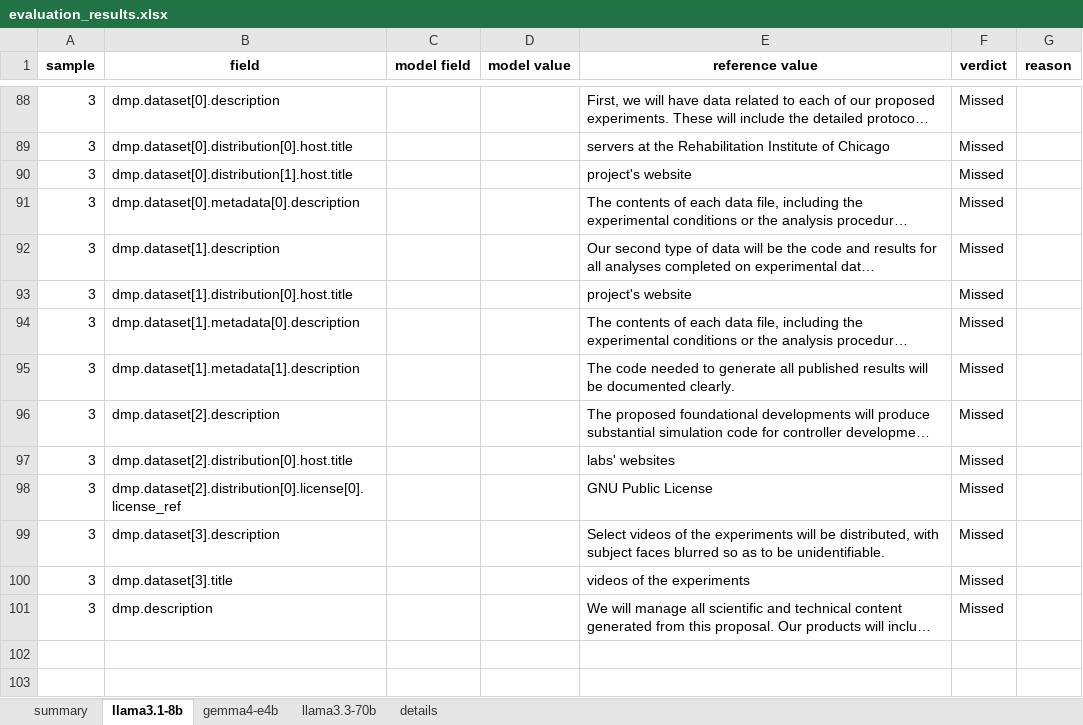
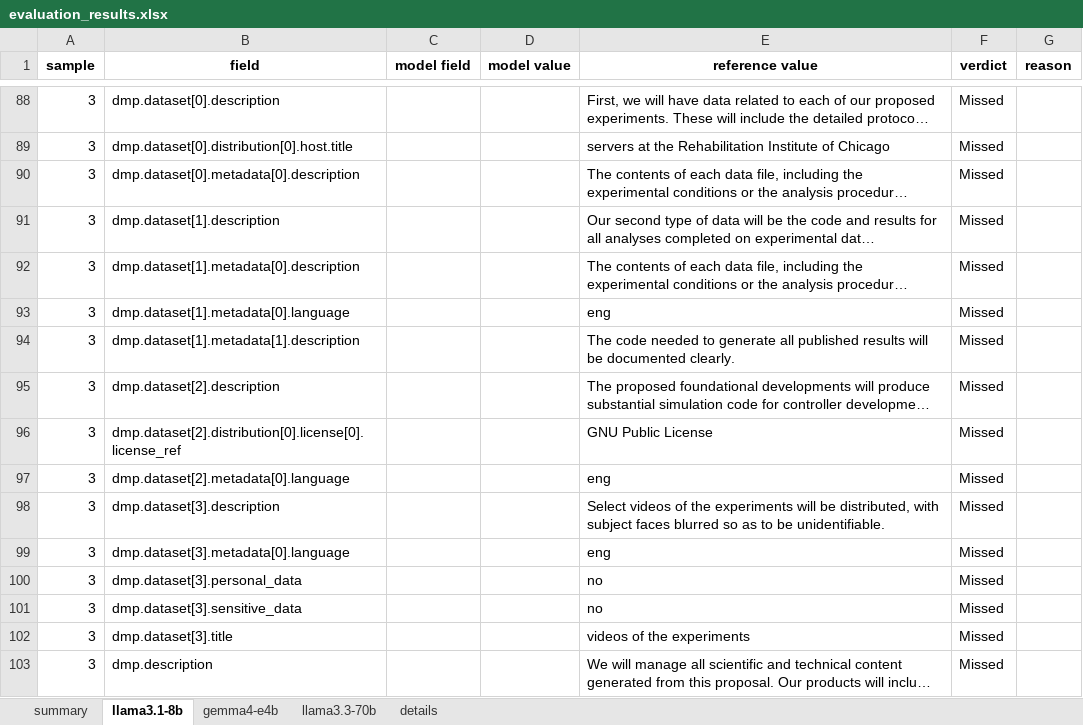
Before and after one commit to fairdataihub/dmpbridge, an Excel workbook: data/output/rda/runs/v9-narrative/evaluation_results.xlsx, sheet llama3.1-8b, drawn as a sheet; only a part is shown, gaps mark what is left out; long unchanged cells end in …; values as stored, in another font and other column widths than the file's, no borders; removed rows and columns are numbered as before the commit, all else as after; the diff covers the shown part only; the diff names each change by its address in the sheet, - before the commit and + after, or states it on an @@ line.

```diff
--- a/data/output/rda/runs/v9-narrative/evaluation_results.xlsx (sheet llama3.1-8b)
+++ b/data/output/rda/runs/v9-narrative/evaluation_results.xlsx (sheet llama3.1-8b)
-row 90: 3 | dmp.dataset[0].distribution[1].host.title |  |  | project's website | Missed
-row 93: 3 | dmp.dataset[1].distribution[0].host.title |  |  | project's website | Missed
+row 93: 3 | dmp.dataset[1].metadata[0].language |  |  | eng | Missed
-row 97: 3 | dmp.dataset[2].distribution[0].host.title |  |  | labs' websites | Missed
+row 97: 3 | dmp.dataset[2].metadata[0].language |  |  | eng | Missed
+row 99: 3 | dmp.dataset[3].metadata[0].language |  |  | eng | Missed
+row 100: 3 | dmp.dataset[3].personal_data |  |  | no | Missed
+row 101: 3 | dmp.dataset[3].sensitive_data |  |  | no | Missed
```
Also changed, not shown: 18 edited cells elsewhere in this sheet, sheet details, sheet gemma4-e4b, sheet llama3.3-70b, sheet summary, 6 other files.
